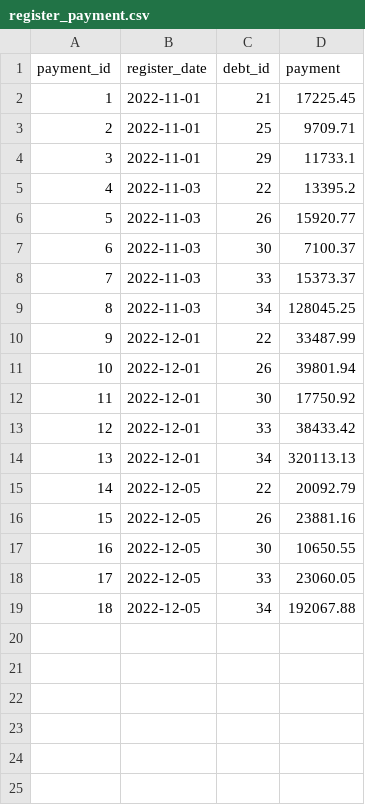
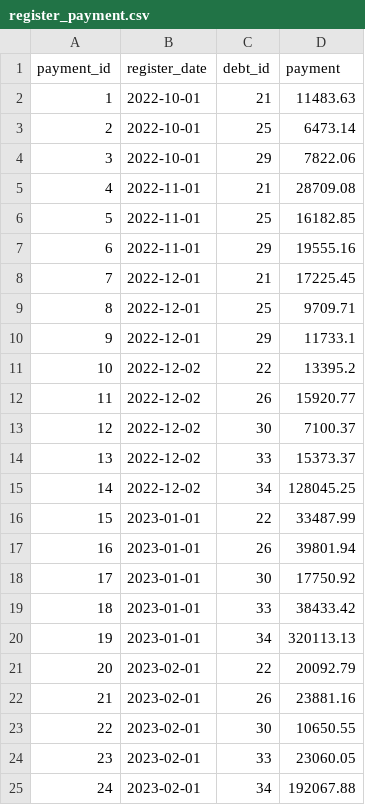
Before and after one commit to trb1maker/arbitr_db, a CSV file: dataset/register_payment.csv, drawn as a sheet; addresses are those after the commit; the diff names each change by its address in the sheet, - before the commit and + after, or states it on an @@ line.

Commit message:
fix: исправлена ошибка при генерации данных.

```diff
--- a/dataset/register_payment.csv
+++ b/dataset/register_payment.csv
+row 2: 1 | 2022-10-01 | 21 | 11483.63
+row 3: 2 | 2022-10-01 | 25 | 6473.14
+row 4: 3 | 2022-10-01 | 29 | 7822.06
+row 5: 4 | 2022-11-01 | 21 | 28709.08
+row 6: 5 | 2022-11-01 | 25 | 16182.85
+row 7: 6 | 2022-11-01 | 29 | 19555.16
@@ column A (payment_id) renumbered from row 8 down @@
-B8:B10 (register_date): 2022-11-01
+B8:B10 (register_date): 2022-12-01
-B11:B15 (register_date): 2022-11-03
+B11:B15 (register_date): 2022-12-02
-B16:B20 (register_date): 2022-12-01
+B16:B20 (register_date): 2023-01-01
-B21:B25 (register_date): 2022-12-05
+B21:B25 (register_date): 2023-02-01
```
